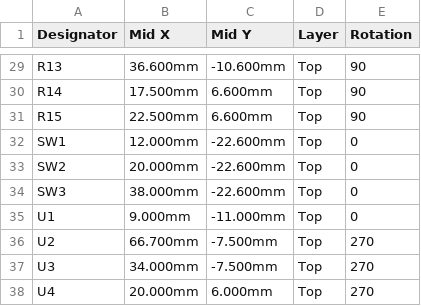
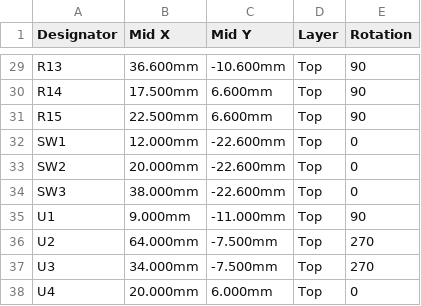
Before and after one commit to nickgarvey/homelab-monorepo, a CSV file: hardware/laundry-sensor/fab/laundry-sensor-cpl.csv, drawn as a sheet; only a part is shown, gaps mark what is left out.

Commit message:
laundry-sensor: CPL corrections from EasyEDA footprints
Human Text:
None

LLM Text:
Review nix-9QXFq.11 (note 7a5759cbf49a) fitted each polarized part's EasyEDA footprint to
the KiCad one by pad number. The TPS63900 (WSON-10) and SHT40 (DFN-4) have pin 1 where KiCad
has it, and the ESP32-C6-MINI-1's EasyEDA origin is the pad centre like KiCad's. Drop the
270-degree rules for WSON and Sensirion DFN-4 and the module's body-centre offset. CPL now
has U1 at 90, U4 at 0 and U2 at x 64.0. SOT-23, USB-C and ADXL362 corrections are unchanged
(the fit agrees with them).

```diff
--- a/hardware/laundry-sensor/fab/laundry-sensor-cpl.csv
+++ b/hardware/laundry-sensor/fab/laundry-sensor-cpl.csv
@@ -34,5 +34,5 @@ SW2,20.000mm,-22.600mm,Top,0
 SW3,38.000mm,-22.600mm,Top,0
-U1,9.000mm,-11.000mm,Top,0
-U2,66.700mm,-7.500mm,Top,270
+U1,9.000mm,-11.000mm,Top,90
+U2,64.000mm,-7.500mm,Top,270
 U3,34.000mm,-7.500mm,Top,270
-U4,20.000mm,6.000mm,Top,270
+U4,20.000mm,6.000mm,Top,0
```
Also changed, not shown: 2 other files.
